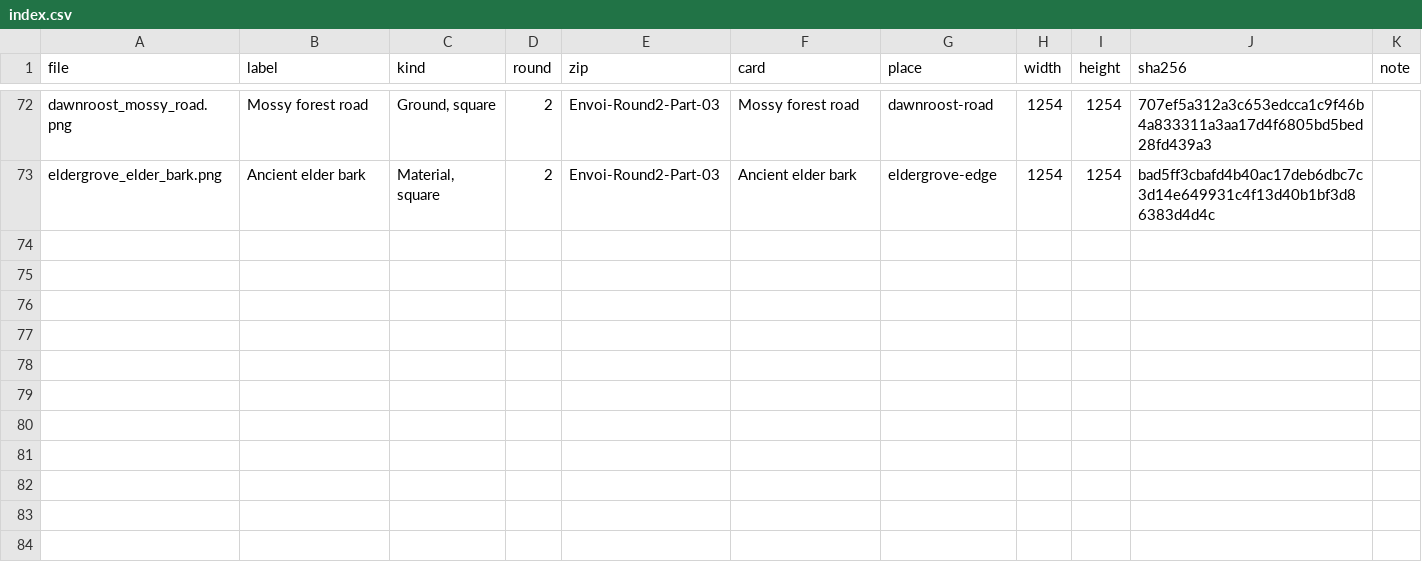
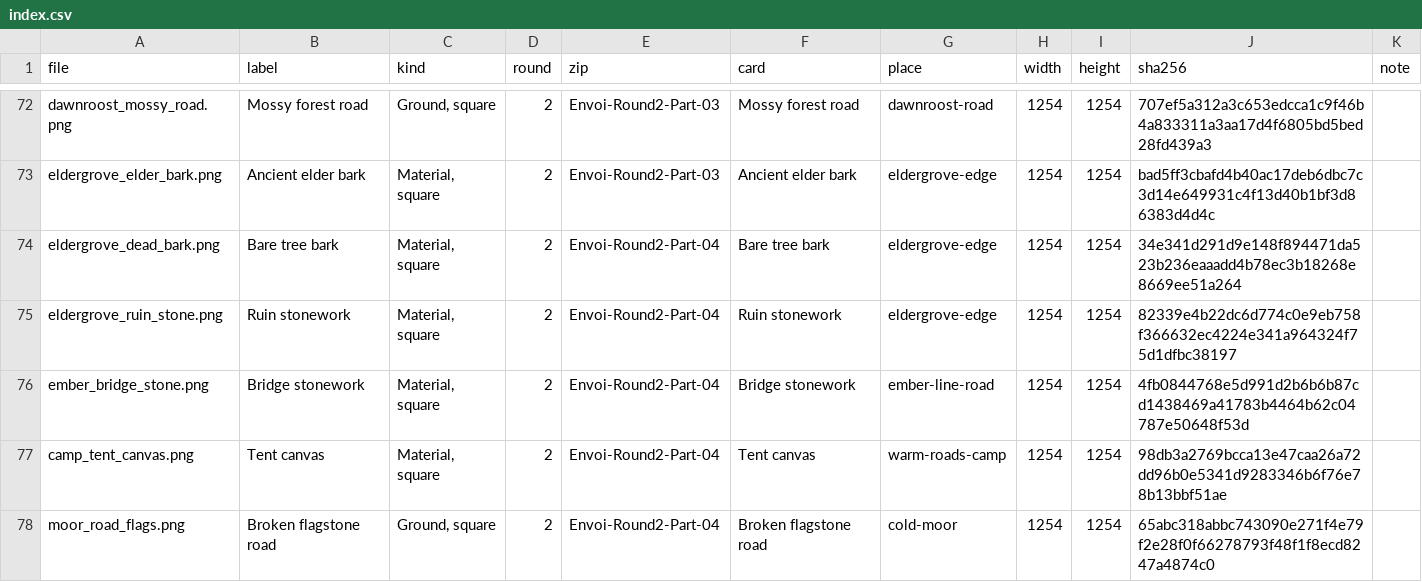
Before and after one commit to chriskizer91-ops/envoi-on-the-longest-night, a CSV file: moon-faire-witches/texture-packs/made/index.csv, drawn as a sheet; only a part is shown, gaps mark what is left out; the diff names each change by its address in the sheet, - before the commit and + after, or states it on an @@ line.

```diff
--- a/moon-faire-witches/texture-packs/made/index.csv
+++ b/moon-faire-witches/texture-packs/made/index.csv
+row 74: eldergrove_dead_bark.png | Bare tree bark | Material, square | 2 | Envoi-Round2-Part-04 | Bare tree bark | eldergrove-edge | 1254 | 1254 | 34e341d291d9e148f894471da523b236eaaadd4b78ec3b18268e8669ee51a264
+row 75: eldergrove_ruin_stone.png | Ruin stonework | Material, square | 2 | Envoi-Round2-Part-04 | Ruin stonework | eldergrove-edge | 1254 | 1254 | 82339e4b22dc6d774c0e9eb758f366632ec4224e341a964324f75d1dfbc38197
+row 76: ember_bridge_stone.png | Bridge stonework | Material, square | 2 | Envoi-Round2-Part-04 | Bridge stonework | ember-line-road | 1254 | 1254 | 4fb0844768e5d991d2b6b6b87cd1438469a41783b4464b62c04787e50648f53d
+row 77: camp_tent_canvas.png | Tent canvas | Material, square | 2 | Envoi-Round2-Part-04 | Tent canvas | warm-roads-camp | 1254 | 1254 | 98db3a2769bcca13e47caa26a72dd96b0e5341d9283346b6f76e78b13bbf51ae
+row 78: moor_road_flags.png | Broken flagstone road | Ground, square | 2 | Envoi-Round2-Part-04 | Broken flagstone road | cold-moor | 1254 | 1254 | 65abc318abbc743090e271f4e79f2e28f0f66278793f48f1f8ecd8247a4874c0
```
Also changed, not shown: 6 other files.
